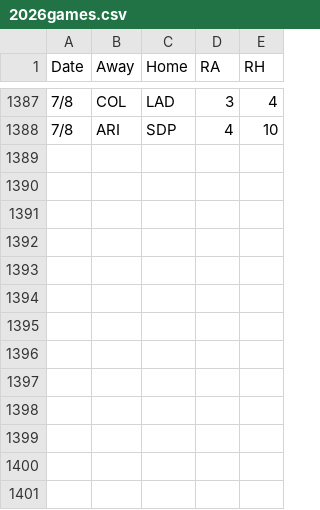
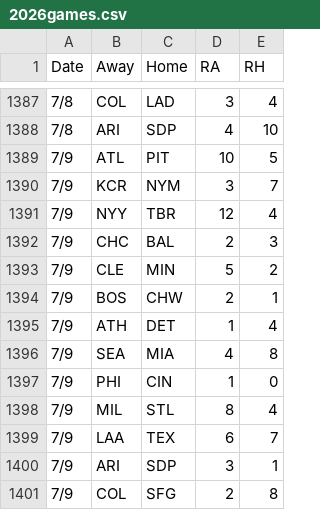
Before and after one commit to 2Skupz/2Skupz.github.io, a CSV file: mlbTiebreak/data/gameFiles/2026games.csv, drawn as a sheet; only a part is shown, gaps mark what is left out; the diff names each change by its address in the sheet, - before the commit and + after, or states it on an @@ line.

```diff
--- a/mlbTiebreak/data/gameFiles/2026games.csv
+++ b/mlbTiebreak/data/gameFiles/2026games.csv
+row 1389: 7/9 | ATL | PIT | 10 | 5
+row 1390: 7/9 | KCR | NYM | 3 | 7
+row 1391: 7/9 | NYY | TBR | 12 | 4
+row 1392: 7/9 | CHC | BAL | 2 | 3
+row 1393: 7/9 | CLE | MIN | 5 | 2
+row 1394: 7/9 | BOS | CHW | 2 | 1
+row 1395: 7/9 | ATH | DET | 1 | 4
+row 1396: 7/9 | SEA | MIA | 4 | 8
+row 1397: 7/9 | PHI | CIN | 1 | 0
+row 1398: 7/9 | MIL | STL | 8 | 4
+row 1399: 7/9 | LAA | TEX | 6 | 7
+row 1400: 7/9 | ARI | SDP | 3 | 1
+row 1401: 7/9 | COL | SFG | 2 | 8
```
Also changed, not shown: 13 other files.
